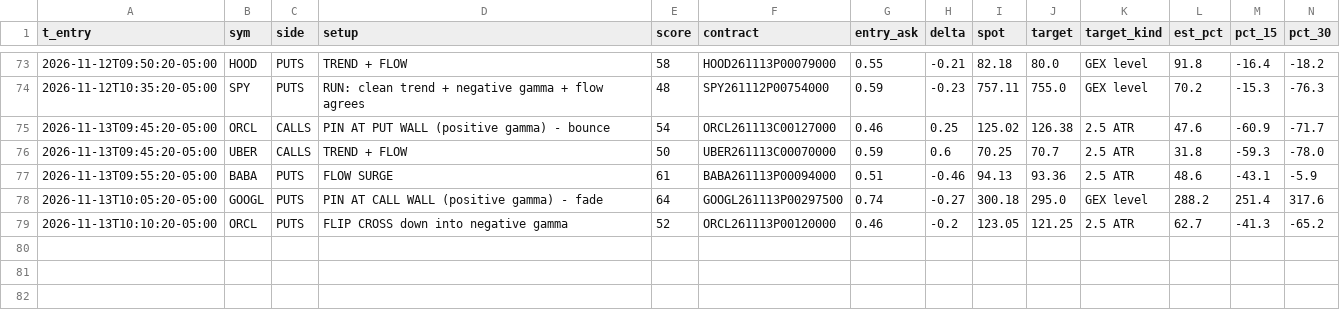
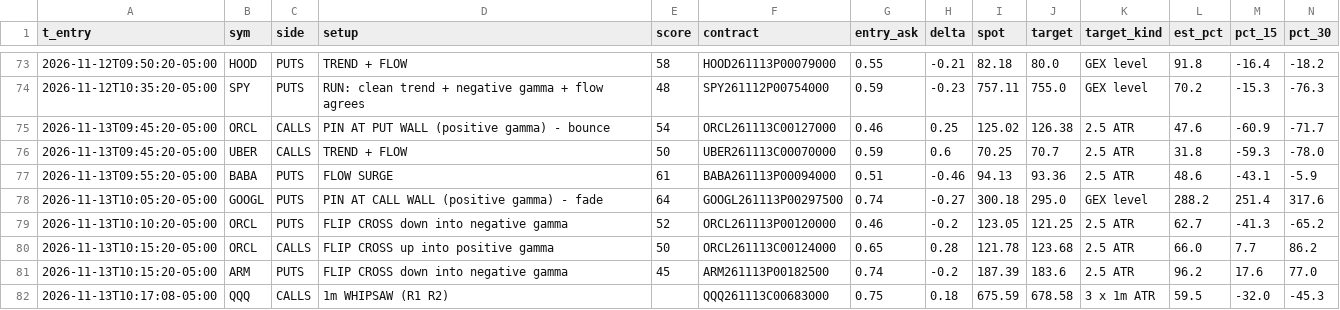
Before and after one commit to jnewsom188327/stoch-bot, a CSV file: gex_fires.csv, drawn as a sheet; only a part is shown, gaps mark what is left out; rows hold the shown columns only; the diff names each change by its address in the sheet, - before the commit and + after, or states it on an @@ line.

```diff
--- a/gex_fires.csv
+++ b/gex_fires.csv
+row 80: 2026-11-13T10:15:20-05:00 | ORCL | CALLS | FLIP CROSS up into positive gamma | 50 | ORCL261113C00124000 | 0.65 | 0.28 | 121.78 | 123.68 | 2.5 ATR | 66.0 | 7.7 | 86.2
+row 81: 2026-11-13T10:15:20-05:00 | ARM | PUTS | FLIP CROSS down into negative gamma | 45 | ARM261113P00182500 | 0.74 | -0.2 | 187.39 | 183.6 | 2.5 ATR | 96.2 | 17.6 | 77.0
+row 82: 2026-11-13T10:17:08-05:00 | QQQ | CALLS | 1m WHIPSAW (R1 R2) |  | QQQ261113C00683000 | 0.75 | 0.18 | 675.59 | 678.58 | 3 x 1m ATR | 59.5 | -32.0 | -45.3
```
Also changed, not shown: 4 other files.
